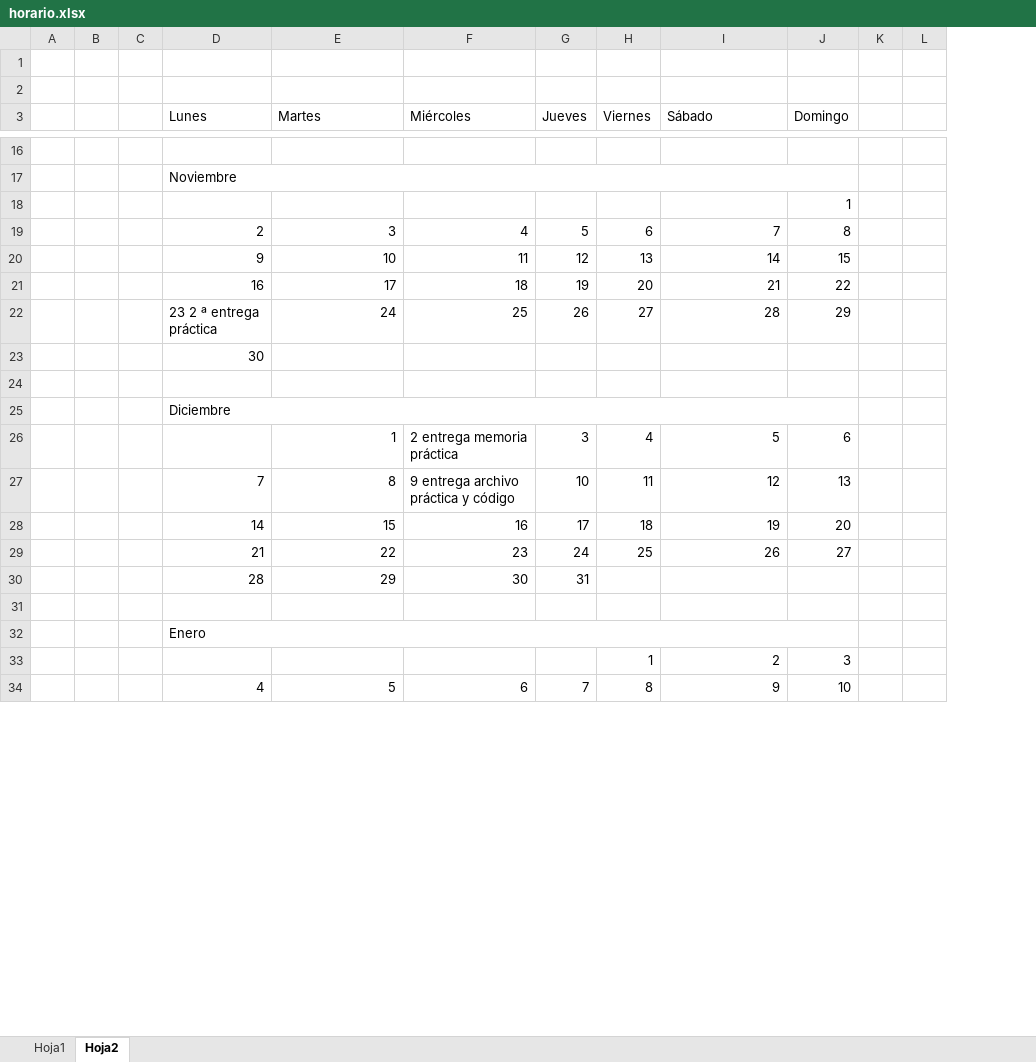
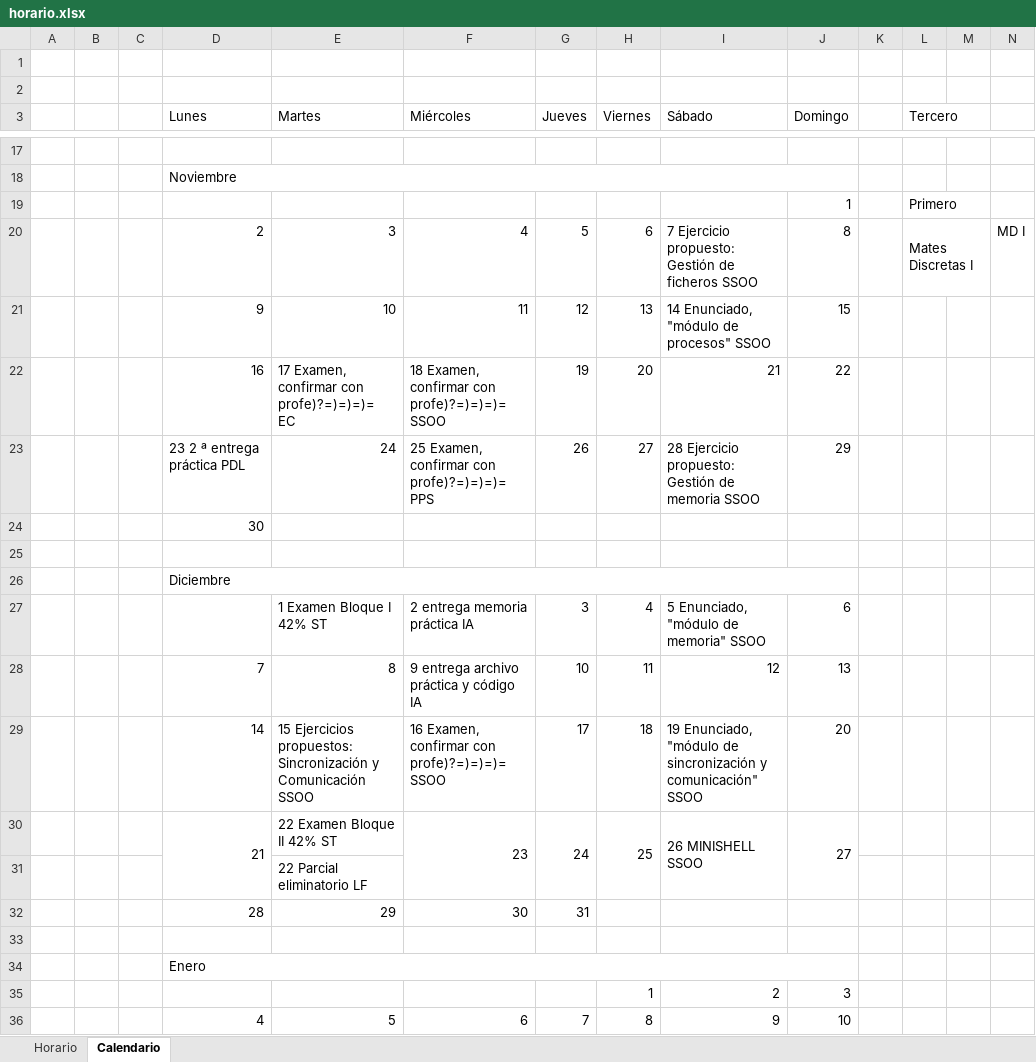
Before and after one commit to Bordigon/Universidad_theory, an Excel workbook: tercero/horario.xlsx, sheet Calendario, drawn as a sheet; only a part is shown, gaps mark what is left out; values as stored, in another font and other column widths than the file's, no cell formats; addresses are those after the commit; the diff covers the shown part only; the diff names each change by its address in the sheet, - before the commit and + after, or states it on an @@ line.

Commit message:
se añadió horario y calnedario

```diff
--- a/tercero/horario.xlsx (sheet Calendario)
+++ b/tercero/horario.xlsx (sheet Calendario)
-sheet tab: Hoja1
+sheet tab: Horario
-sheet tab: Hoja2
+sheet tab: Calendario
+column M, empty
+column N, row 20: MD I
-L3: (empty)
+L3: Tercero
+L3:M3 merged
-L19 (Tercero): (empty)
+L19 (Tercero): Primero
+L19:M19 merged
-I20 (Sábado): 7
+I20 (Sábado): 7 Ejercicio propuesto: Gestión de ficheros SSOO
-L20 (Tercero): (empty)
+L20 (Tercero): Mates Discretas I
+L20:M20 merged
-I21 (Sábado): 14
+I21 (Sábado): 14 Enunciado, "módulo de procesos" SSOO
-E22 (Martes): 17
+E22 (Martes): 17 Examen, confirmar con profe)?=)=)=)= EC
-F22 (Miércoles): 18
+F22 (Miércoles): 18 Examen, confirmar con profe)?=)=)=)= SSOO
-D23 (Lunes): 23 2 ª entrega práctica
+D23 (Lunes): 23 2 ª entrega práctica PDL
-F23 (Miércoles): 25
+F23 (Miércoles): 25 Examen, confirmar con profe)?=)=)=)= PPS
-I23 (Sábado): 28
+I23 (Sábado): 28 Ejercicio propuesto: Gestión de memoria SSOO
-E27 (Martes): 1
+E27 (Martes): 1 Examen Bloque I 42% ST
-F27 (Miércoles): 2 entrega memoria práctica
+F27 (Miércoles): 2 entrega memoria práctica IA
-I27 (Sábado): 5
+I27 (Sábado): 5 Enunciado, "módulo de memoria" SSOO
-F28 (Miércoles): 9 entrega archivo práctica y código
+F28 (Miércoles): 9 entrega archivo práctica y código IA
-E29 (Martes): 15
+E29 (Martes): 15 Ejercicios propuestos: Sincronización y Comunicación SSOO
-F29 (Miércoles): 16
+F29 (Miércoles): 16 Examen, confirmar con profe)?=)=)=)= SSOO
-I29 (Sábado): 19
+I29 (Sábado): 19 Enunciado, "módulo de sincronización y comunicación" SSOO
+D30:D31 merged
-E30 (Martes): 22
+E30 (Martes): 22 Examen Bloque II 42% ST
+F30:F31 merged
+G30:G31 merged
+H30:H31 merged
-I30 (Sábado): 26
+I30 (Sábado): 26 MINISHELL SSOO
+I30:I31 merged
+J30:J31 merged
+row 31:  |  |  |  | 22 Parcial eliminatorio LF
```
Also changed, not shown: 2 added rows, 26 edited cells and merged cells elsewhere in this sheet, cell formats, 1 other file.
